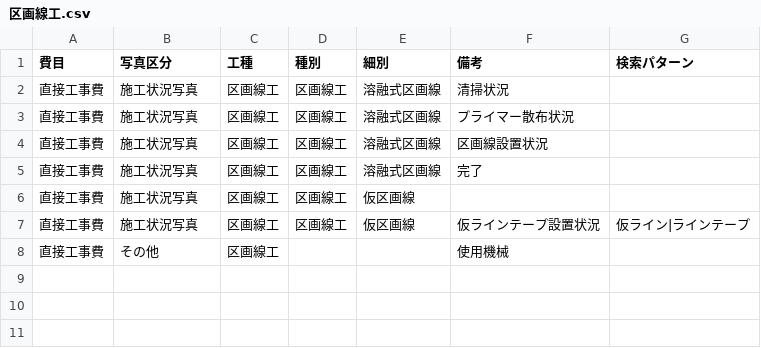
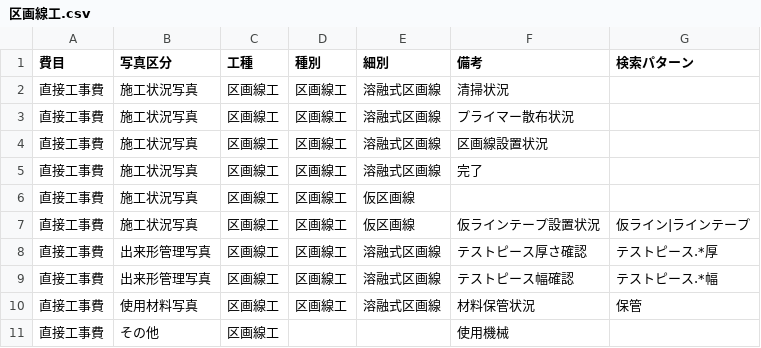
Before and after one commit to YuujiKamura/photo-ai-rust, a CSV file: master/by_work_type/区画線工.csv, drawn as a sheet.

```diff
--- a/master/by_work_type/区画線工.csv
+++ b/master/by_work_type/区画線工.csv
@@ -7,2 +7,5 @@
 "直接工事費","施工状況写真","区画線工","区画線工","仮区画線","仮ラインテープ設置状況","仮ライン|ラインテープ"
+"直接工事費","出来形管理写真","区画線工","区画線工","溶融式区画線","テストピース厚さ確認","テストピース.*厚"
+"直接工事費","出来形管理写真","区画線工","区画線工","溶融式区画線","テストピース幅確認","テストピース.*幅"
+"直接工事費","使用材料写真","区画線工","区画線工","溶融式区画線","材料保管状況","保管"
 "直接工事費","その他","区画線工","","","使用機械",""
```
Also changed, not shown: master/by_work_type/共通.csv, 11 other files.
